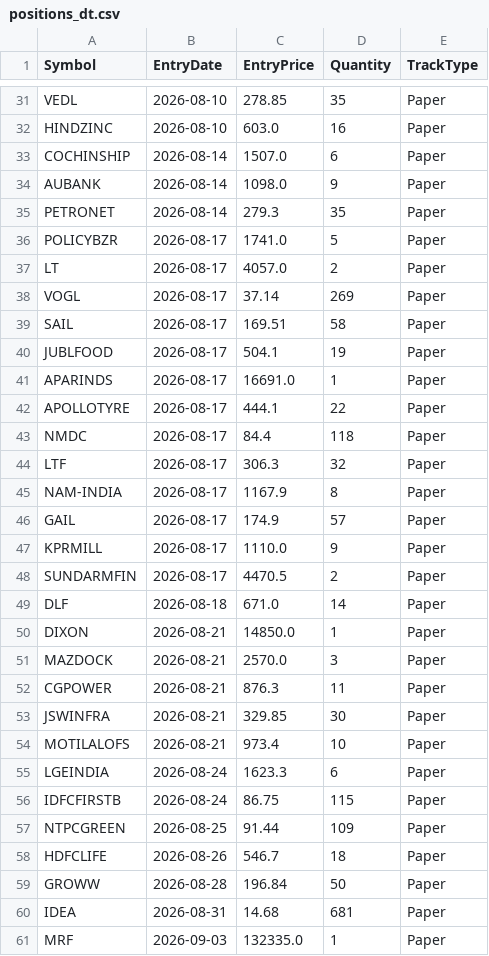
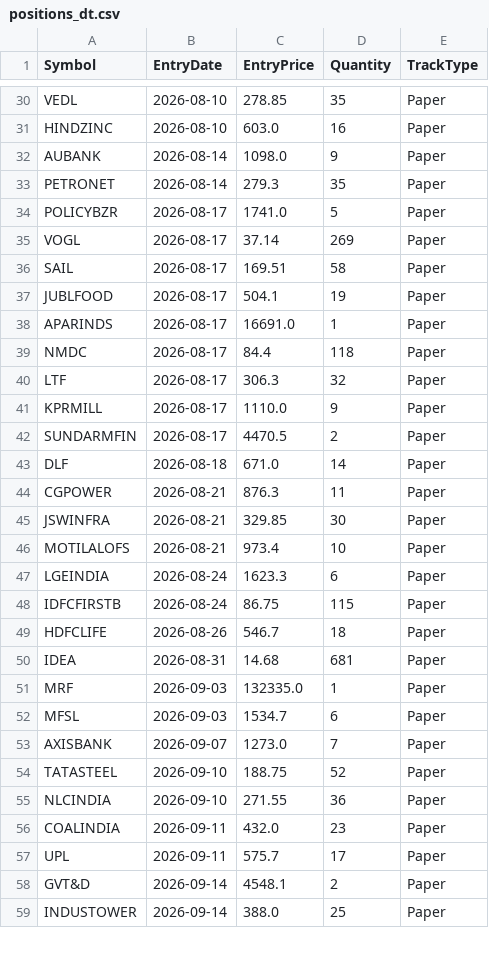
Before and after one commit to finnyrajmann/nse-dual_trend, a CSV file: data/positions_dt.csv, drawn as a sheet; only a part is shown, gaps mark what is left out; the shorter side is filled out with more unchanged rows; the diff covers the shown part only.

Commit message:
Auto-update — 2026-09-16

```diff
--- a/data/positions_dt.csv
+++ b/data/positions_dt.csv
@@ -32,3 +31,2 @@ VEDL,2026-08-10,278.85,35,Paper
 HINDZINC,2026-08-10,603.0,16,Paper
-COCHINSHIP,2026-08-14,1507.0,6,Paper
 AUBANK,2026-08-14,1098.0,9,Paper
@@ -36,3 +34,2 @@ PETRONET,2026-08-14,279.3,35,Paper
 POLICYBZR,2026-08-17,1741.0,5,Paper
-LT,2026-08-17,4057.0,2,Paper
 VOGL,2026-08-17,37.14,269,Paper
@@ -41,7 +38,4 @@ JUBLFOOD,2026-08-17,504.1,19,Paper
 APARINDS,2026-08-17,16691.0,1,Paper
-APOLLOTYRE,2026-08-17,444.1,22,Paper
 NMDC,2026-08-17,84.4,118,Paper
 LTF,2026-08-17,306.3,32,Paper
-NAM-INDIA,2026-08-17,1167.9,8,Paper
-GAIL,2026-08-17,174.9,57,Paper
 KPRMILL,2026-08-17,1110.0,9,Paper
@@ -49,4 +43,2 @@ SUNDARMFIN,2026-08-17,4470.5,2,Paper
 DLF,2026-08-18,671.0,14,Paper
-DIXON,2026-08-21,14850.0,1,Paper
-MAZDOCK,2026-08-21,2570.0,3,Paper
 CGPOWER,2026-08-21,876.3,11,Paper
@@ -56,5 +48,3 @@ LGEINDIA,2026-08-24,1623.3,6,Paper
 IDFCFIRSTB,2026-08-24,86.75,115,Paper
-NTPCGREEN,2026-08-25,91.44,109,Paper
 HDFCLIFE,2026-08-26,546.7,18,Paper
-GROWW,2026-08-28,196.84,50,Paper
 IDEA,2026-08-31,14.68,681,Paper
```
Also changed, not shown: 1 added row and 1 removed row elsewhere in this file.
